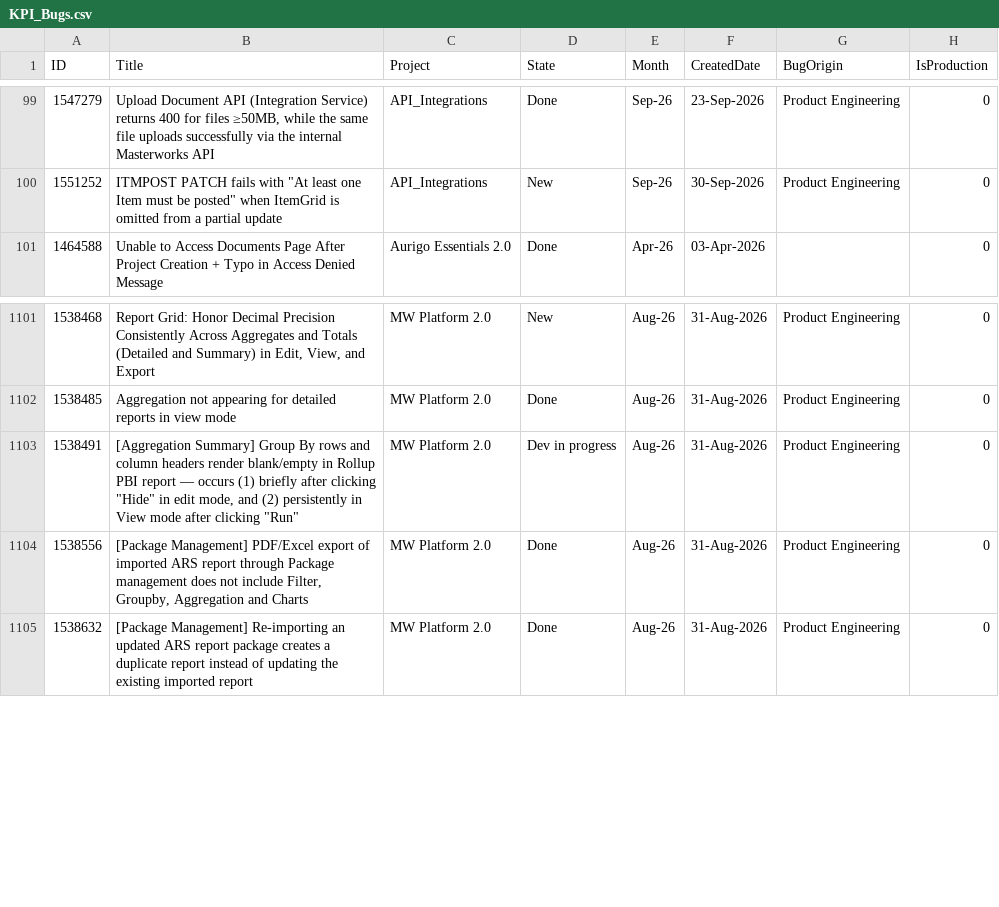
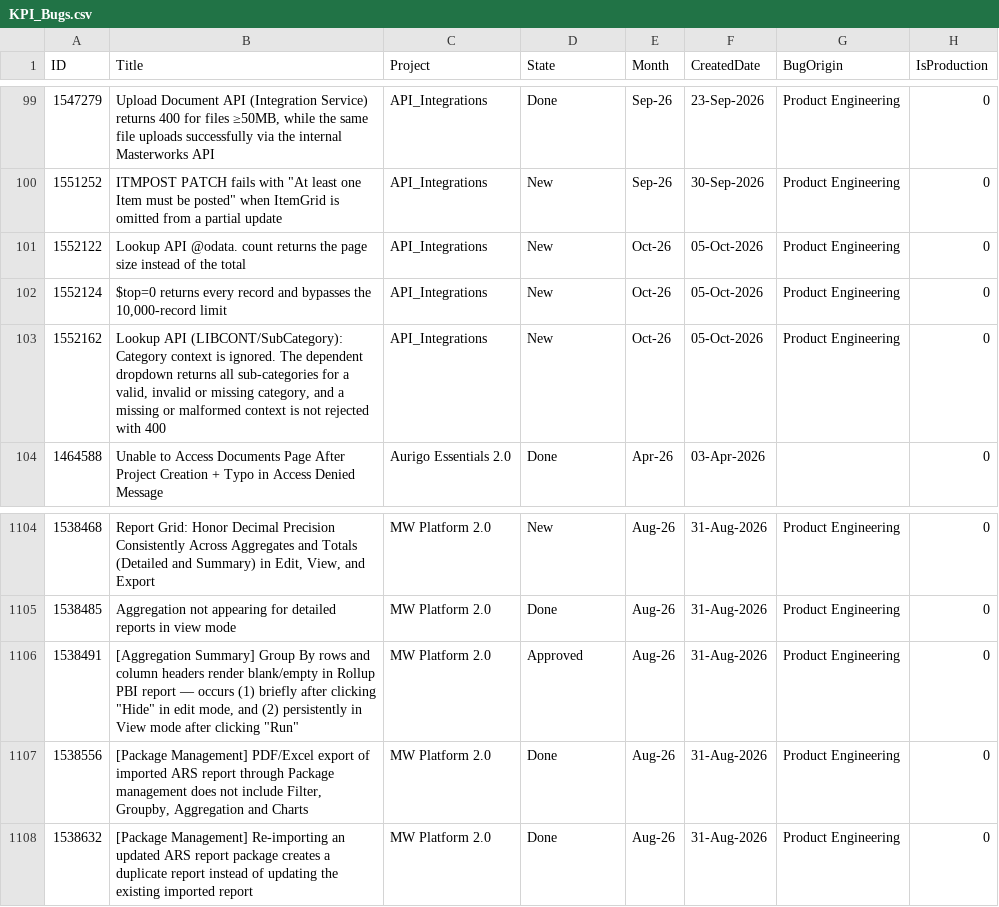
Before and after one commit to manishwali/Experiment, a CSV file: KPI_Bugs.csv, drawn as a sheet; only a part is shown, gaps mark what is left out.

```diff
--- a/KPI_Bugs.csv
+++ b/KPI_Bugs.csv
@@ -100,2 +100,5 @@
 "1551252","ITMPOST PATCH fails with ""At least one Item must be posted"" when ItemGrid is omitted from a partial update","API_Integrations","New","Sep-26","30-Sep-2026","Product Engineering","0"
+"1552122","Lookup API @odata. count returns the page size instead of the total","API_Integrations","New","Oct-26","05-Oct-2026","Product Engineering","0"
+"1552124","$top=0 returns every record and bypasses the 10,000-record limit","API_Integrations","New","Oct-26","05-Oct-2026","Product Engineering","0"
+"1552162","Lookup API (LIBCONT/SubCategory): Category context is ignored. The dependent dropdown returns all sub-categories for a valid, invalid or missing category, and a missing or malformed context is not rejected with 400","API_Integrations","New","Oct-26","05-Oct-2026","Product Engineering","0"
 "1464588","Unable to Access Documents Page After Project Creation + Typo in Access Denied Message","Aurigo Essentials 2.0","Done","Apr-26","03-Apr-2026","","0"
@@ -1102,3 +1105,3 @@
 "1538485","Aggregation not appearing for detailed reports in view mode","MW Platform 2.0","Done","Aug-26","31-Aug-2026","Product Engineering","0"
-"1538491","[Aggregation Summary] Group By rows and column headers render blank/empty in Rollup PBI report — occurs (1) briefly after clicking ""Hide"" in edit mode, and (2) persistently in View mode after clicking ""Run""","MW Platform 2.0","Dev in progress","Aug-26","31-Aug-2026","Product Engineering","0"
+"1538491","[Aggregation Summary] Group By rows and column headers render blank/empty in Rollup PBI report — occurs (1) briefly after clicking ""Hide"" in edit mode, and (2) persistently in View mode after clicking ""Run""","MW Platform 2.0","Approved","Aug-26","31-Aug-2026","Product Engineering","0"
 "1538556","[Package Management] PDF/Excel export of imported ARS report through Package management does not include Filter, Groupby, Aggregation and Charts","MW Platform 2.0","Done","Aug-26","31-Aug-2026","Product Engineering","0"
```
